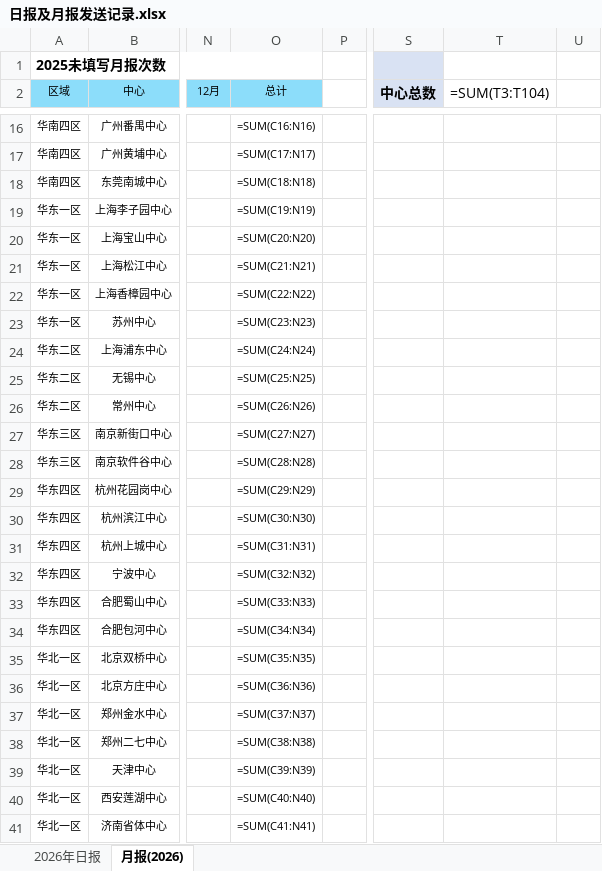
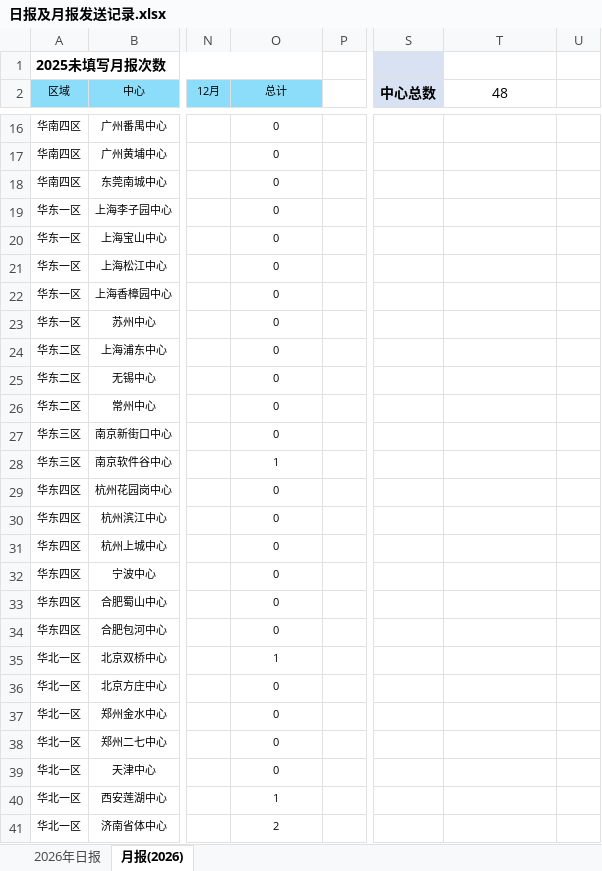
Before and after one commit to linxz-coder/excel-codex-auto, an Excel workbook: 日报及月报发送记录.xlsx, sheet 月报(2026), drawn as a sheet; only a part is shown, gaps mark what is left out; values as stored, in another font and other column widths than the file's, no borders; formulas without a stored value are shown as written; the diff covers the shown part only; the diff names each change by its address in the sheet, - before the commit and + after, or states it on an @@ line.

```diff
--- a/日报及月报发送记录.xlsx (sheet 月报(2026))
+++ b/日报及月报发送记录.xlsx (sheet 月报(2026))
-T2: =SUM(T3:T104)
+T2: 48
-O16 (总计): =SUM(C16:N16)
+O16 (总计): 0
-O17 (总计): =SUM(C17:N17)
+O17 (总计): 0
-O18 (总计): =SUM(C18:N18)
+O18 (总计): 0
-O19 (总计): =SUM(C19:N19)
+O19 (总计): 0
-O20 (总计): =SUM(C20:N20)
+O20 (总计): 0
-O21 (总计): =SUM(C21:N21)
+O21 (总计): 0
-O22 (总计): =SUM(C22:N22)
+O22 (总计): 0
-O23 (总计): =SUM(C23:N23)
+O23 (总计): 0
-O24 (总计): =SUM(C24:N24)
+O24 (总计): 0
-O25 (总计): =SUM(C25:N25)
+O25 (总计): 0
-O26 (总计): =SUM(C26:N26)
+O26 (总计): 0
-O27 (总计): =SUM(C27:N27)
+O27 (总计): 0
-O28 (总计): =SUM(C28:N28)
+O28 (总计): 1
-O29 (总计): =SUM(C29:N29)
+O29 (总计): 0
-O30 (总计): =SUM(C30:N30)
+O30 (总计): 0
-O31 (总计): =SUM(C31:N31)
+O31 (总计): 0
-O32 (总计): =SUM(C32:N32)
+O32 (总计): 0
-O33 (总计): =SUM(C33:N33)
+O33 (总计): 0
-O34 (总计): =SUM(C34:N34)
+O34 (总计): 0
-O35 (总计): =SUM(C35:N35)
+O35 (总计): 1
-O36 (总计): =SUM(C36:N36)
+O36 (总计): 0
-O37 (总计): =SUM(C37:N37)
+O37 (总计): 0
-O38 (总计): =SUM(C38:N38)
+O38 (总计): 0
-O39 (总计): =SUM(C39:N39)
+O39 (总计): 0
-O40 (总计): =SUM(C40:N40)
+O40 (总计): 1
-O41 (总计): =SUM(C41:N41)
+O41 (总计): 2
```
Also changed, not shown: 41 edited cells elsewhere in this sheet, sheet 2026年日报, hidden cells.
